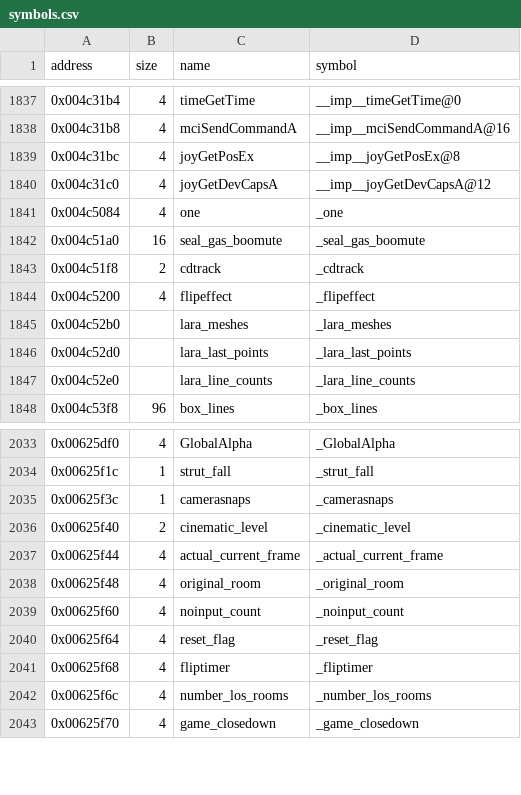
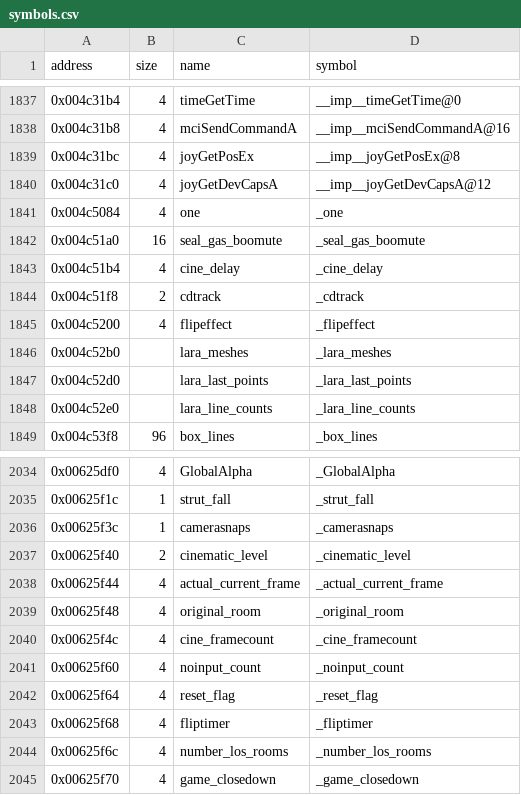
Before and after one commit to LostArtefacts/tr03, a CSV file: config/symbols.csv, drawn as a sheet; only a part is shown, gaps mark what is left out; the diff names each change by its address in the sheet, - before the commit and + after, or states it on an @@ line.

```diff
--- a/config/symbols.csv
+++ b/config/symbols.csv
+row 1843: 0x004c51b4 | 4 | cine_delay | _cine_delay
+row 2040: 0x00625f4c | 4 | cine_framecount | _cine_framecount
```
Also changed, not shown: 2 other files.
